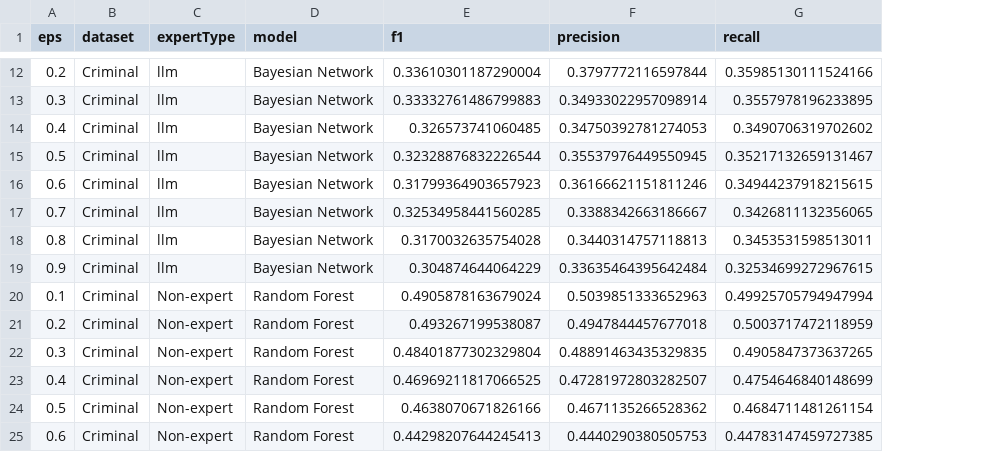
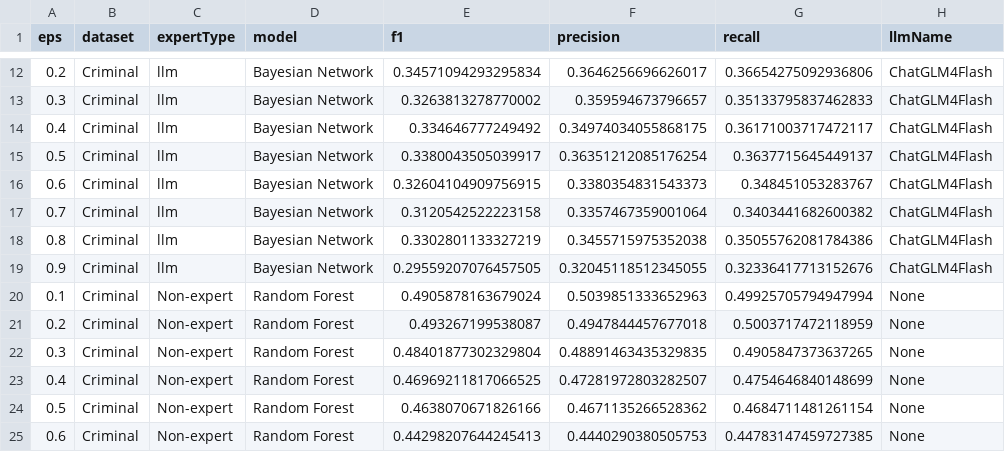
Before and after one commit to Andrew82106/LLMBayesianNetwork, a CSV file: database/output/finalLabRes_AimColumn_Loss.csv, drawn as a sheet; only a part is shown, gaps mark what is left out; the diff covers the shown part only; the diff names each change by its address in the sheet, - before the commit and + after, or states it on an @@ line.

```diff
--- a/database/output/finalLabRes_AimColumn_Loss.csv
+++ b/database/output/finalLabRes_AimColumn_Loss.csv
+column H (llmName), rows 12-25: ChatGLM4Flash | ChatGLM4Flash | ChatGLM4Flash | ChatGLM4Flash | ChatGLM4Flash | ChatGLM4Flash | ChatGLM4Flash | ChatGLM4Flash | None | None | None | None | None | None
-E12 (f1): 0.33610301187290004
+E12 (f1): 0.34571094293295834
-F12 (precision): 0.3797772116597844
+F12 (precision): 0.3646256696626017
-G12 (recall): 0.35985130111524166
+G12 (recall): 0.36654275092936806
-E13 (f1): 0.33332761486799883
+E13 (f1): 0.3263813278770002
-F13 (precision): 0.34933022957098914
+F13 (precision): 0.359594673796657
-G13 (recall): 0.3557978196233895
+G13 (recall): 0.35133795837462833
-E14 (f1): 0.326573741060485
+E14 (f1): 0.334646777249492
-F14 (precision): 0.34750392781274053
+F14 (precision): 0.34974034055868175
-G14 (recall): 0.3490706319702602
+G14 (recall): 0.36171003717472117
-E15 (f1): 0.32328876832226544
+E15 (f1): 0.3380043505039917
-F15 (precision): 0.35537976449550945
+F15 (precision): 0.36351212085176254
-G15 (recall): 0.35217132659131467
+G15 (recall): 0.3637715645449137
-E16 (f1): 0.31799364903657923
+E16 (f1): 0.32604104909756915
-F16 (precision): 0.36166621151811246
+F16 (precision): 0.3380354831543373
-G16 (recall): 0.34944237918215615
+G16 (recall): 0.348451053283767
-E17 (f1): 0.32534958441560285
+E17 (f1): 0.3120542522223158
-F17 (precision): 0.3388342663186667
+F17 (precision): 0.3357467359001064
-G17 (recall): 0.3426811132356065
+G17 (recall): 0.3403441682600382
-E18 (f1): 0.3170032635754028
+E18 (f1): 0.3302801133327219
-F18 (precision): 0.3440314757118813
+F18 (precision): 0.3455715975352038
-G18 (recall): 0.3453531598513011
+G18 (recall): 0.35055762081784386
-E19 (f1): 0.304874644064229
+E19 (f1): 0.29559207076457505
-F19 (precision): 0.33635464395642484
+F19 (precision): 0.32045118512345055
-G19 (recall): 0.32534699272967615
+G19 (recall): 0.32336417713152676
```
Also changed, not shown: 82 edited cells elsewhere in this file, database/output/finalLabRes_AimColumn_RecoverTime.csv, 2 other files.
